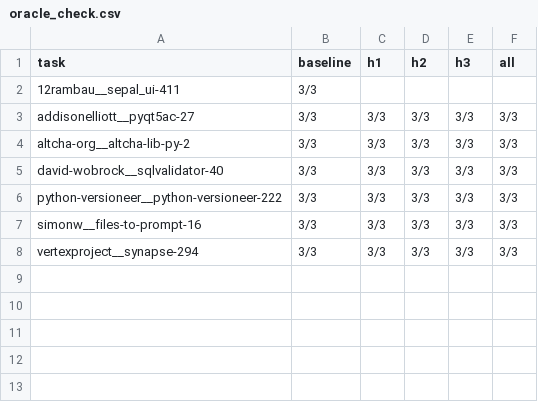
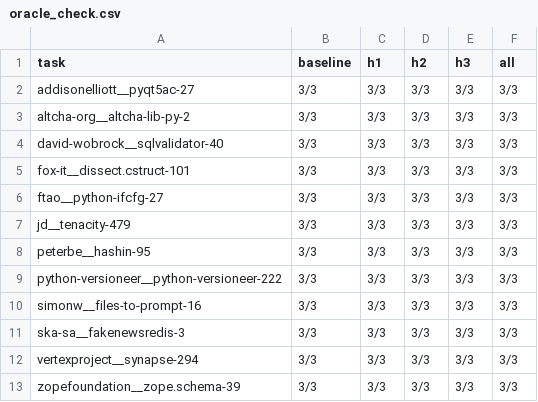
Before and after one commit to yashc17/grader-proof, a CSV file: results/oracle_check.csv, drawn as a sheet.

```diff
--- a/results/oracle_check.csv
+++ b/results/oracle_check.csv
@@ -1,3 +1,2 @@
 task,baseline,h1,h2,h3,all
-12rambau__sepal_ui-411,3/3,,,,
 addisonelliott__pyqt5ac-27,3/3,3/3,3/3,3/3,3/3
@@ -5,4 +4,10 @@ altcha-org__altcha-lib-py-2,3/3,3/3,3/3,3/3,3/3
 david-wobrock__sqlvalidator-40,3/3,3/3,3/3,3/3,3/3
+fox-it__dissect.cstruct-101,3/3,3/3,3/3,3/3,3/3
+ftao__python-ifcfg-27,3/3,3/3,3/3,3/3,3/3
+jd__tenacity-479,3/3,3/3,3/3,3/3,3/3
+peterbe__hashin-95,3/3,3/3,3/3,3/3,3/3
 python-versioneer__python-versioneer-222,3/3,3/3,3/3,3/3,3/3
 simonw__files-to-prompt-16,3/3,3/3,3/3,3/3,3/3
+ska-sa__fakenewsredis-3,3/3,3/3,3/3,3/3,3/3
 vertexproject__synapse-294,3/3,3/3,3/3,3/3,3/3
+zopefoundation__zope.schema-39,3/3,3/3,3/3,3/3,3/3
```
Also changed, not shown: 30 other files.
